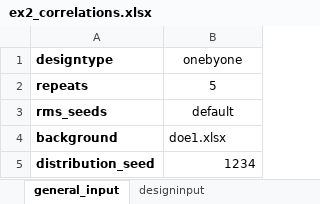
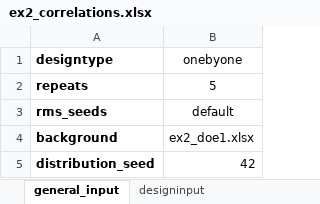
Before and after one commit to equinor/semeio, an Excel workbook: src/semeio/fmudesign/examples/ex2_correlations.xlsx, sheet general_input, drawn as a sheet; values as stored, in another font and other column widths than the file's, no borders; charts and pictures not drawn; the diff names each change by its address in the sheet, - before the commit and + after, or states it on an @@ line.

```diff
--- a/src/semeio/fmudesign/examples/ex2_correlations.xlsx (sheet general_input)
+++ b/src/semeio/fmudesign/examples/ex2_correlations.xlsx (sheet general_input)
-B4 (onebyone): doe1.xlsx
+B4 (onebyone): ex2_doe1.xlsx
-B5 (onebyone): 1234
+B5 (onebyone): 42
```
Also changed, not shown: sheet corr1, sheet background_corr, sheet defaultvalues, sheet designinput, charts or pictures, src/semeio/fmudesign/examples/ex1_onebyone_rms_repeat.xlsx, src/semeio/fmudesign/examples/ex3_velocities.xlsx, 5 other files.
